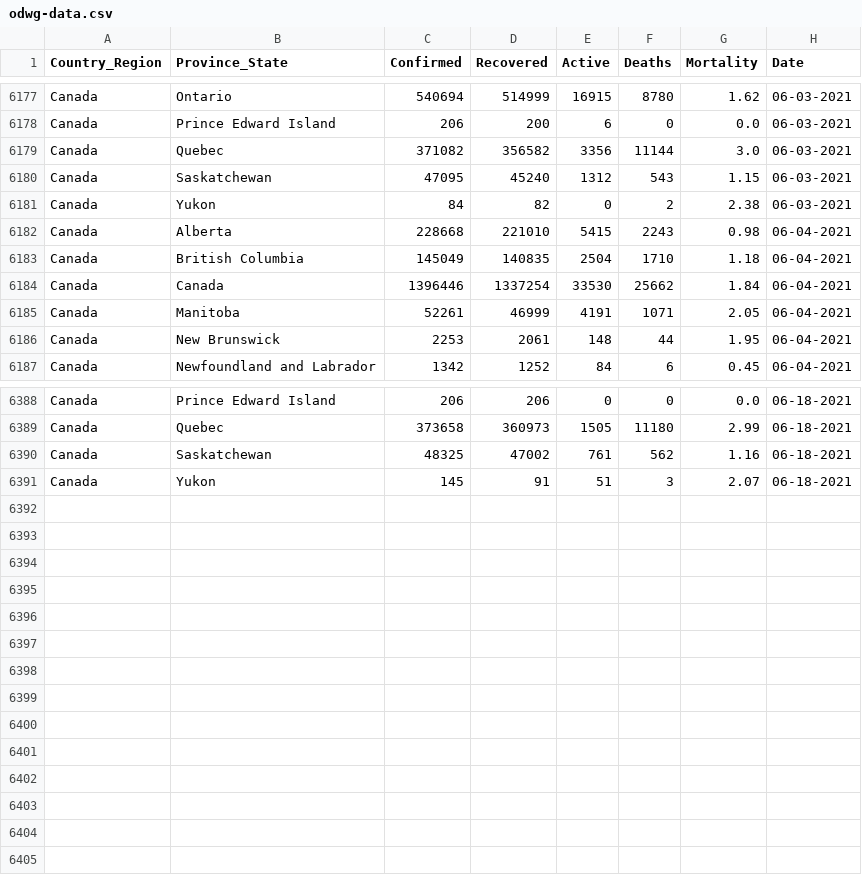
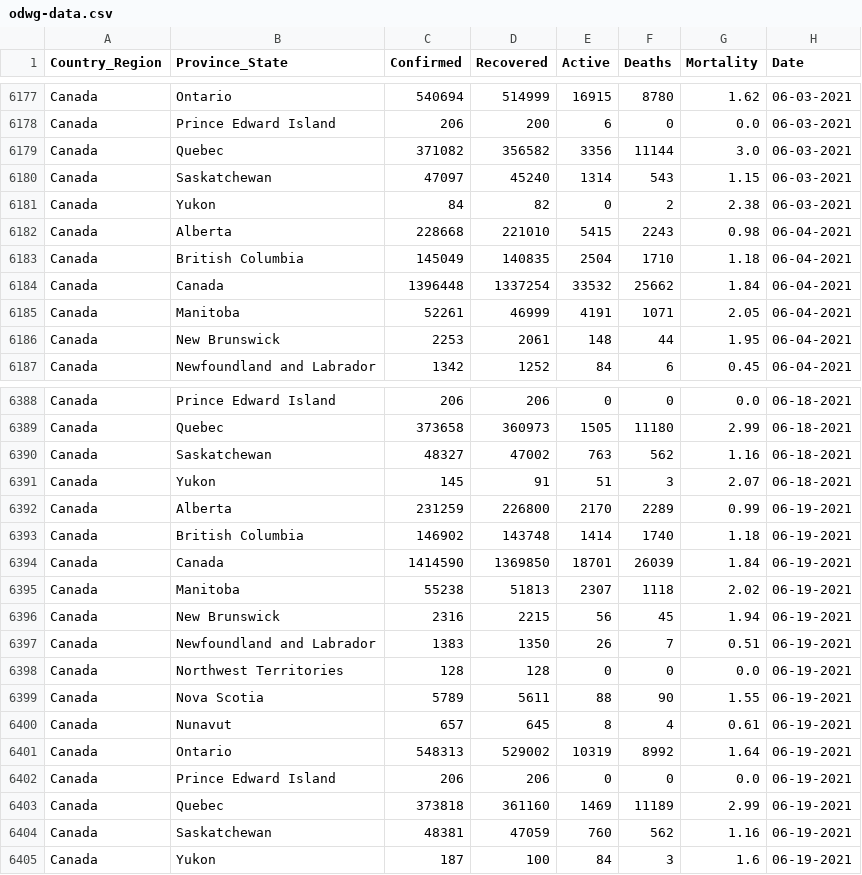
Before and after one commit to esklarski/canada.covid19, a CSV file: dataset/odwg-data.csv, drawn as a sheet; only a part is shown, gaps mark what is left out; the diff covers the shown part only.

```diff
--- a/dataset/odwg-data.csv
+++ b/dataset/odwg-data.csv
@@ -6179,3 +6179,3 @@ Canada,Prince Edward Island,206,200,6,0,0.0,06-03-2021
 Canada,Quebec,371082,356582,3356,11144,3.0,06-03-2021
-Canada,Saskatchewan,47095,45240,1312,543,1.15,06-03-2021
+Canada,Saskatchewan,47097,45240,1314,543,1.15,06-03-2021
 Canada,Yukon,84,82,0,2,2.38,06-03-2021
@@ -6183,3 +6183,3 @@ Canada,Alberta,228668,221010,5415,2243,0.98,06-04-2021
 Canada,British Columbia,145049,140835,2504,1710,1.18,06-04-2021
-Canada,Canada,1396446,1337254,33530,25662,1.84,06-04-2021
+Canada,Canada,1396448,1337254,33532,25662,1.84,06-04-2021
 Canada,Manitoba,52261,46999,4191,1071,2.05,06-04-2021
@@ -6389,3 +6389,17 @@ Canada,Prince Edward Island,206,206,0,0,0.0,06-18-2021
 Canada,Quebec,373658,360973,1505,11180,2.99,06-18-2021
-Canada,Saskatchewan,48325,47002,761,562,1.16,06-18-2021
+Canada,Saskatchewan,48327,47002,763,562,1.16,06-18-2021
 Canada,Yukon,145,91,51,3,2.07,06-18-2021
+Canada,Alberta,231259,226800,2170,2289,0.99,06-19-2021
+Canada,British Columbia,146902,143748,1414,1740,1.18,06-19-2021
+Canada,Canada,1414590,1369850,18701,26039,1.84,06-19-2021
+Canada,Manitoba,55238,51813,2307,1118,2.02,06-19-2021
+Canada,New Brunswick,2316,2215,56,45,1.94,06-19-2021
+Canada,Newfoundland and Labrador,1383,1350,26,7,0.51,06-19-2021
+Canada,Northwest Territories,128,128,0,0,0.0,06-19-2021
+Canada,Nova Scotia,5789,5611,88,90,1.55,06-19-2021
+Canada,Nunavut,657,645,8,4,0.61,06-19-2021
+Canada,Ontario,548313,529002,10319,8992,1.64,06-19-2021
+Canada,Prince Edward Island,206,206,0,0,0.0,06-19-2021
+Canada,Quebec,373818,361160,1469,11189,2.99,06-19-2021
+Canada,Saskatchewan,48381,47059,760,562,1.16,06-19-2021
+Canada,Yukon,187,100,84,3,1.6,06-19-2021
```
Also changed, not shown: 58 edited cells elsewhere in this file, 2 other files.
